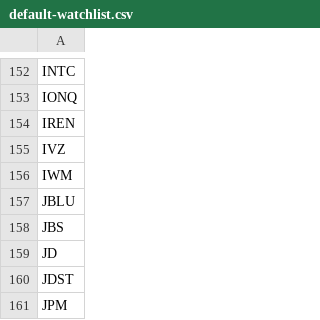
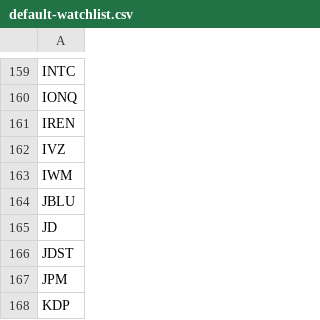
Before and after one commit to epj009/variance-yfinance, a CSV file: watchlists/default-watchlist.csv, drawn as a sheet; only a part is shown, gaps mark what is left out; the shorter side is filled out with more unchanged rows; the diff covers the shown part only.

```diff
--- a/watchlists/default-watchlist.csv
+++ b/watchlists/default-watchlist.csv
@@ -157,3 +164,2 @@ IWM
 JBLU
-JBS
 JD
```
Also changed, not shown: 8 added rows, 1 removed row and 2 edited cells elsewhere in this file.
